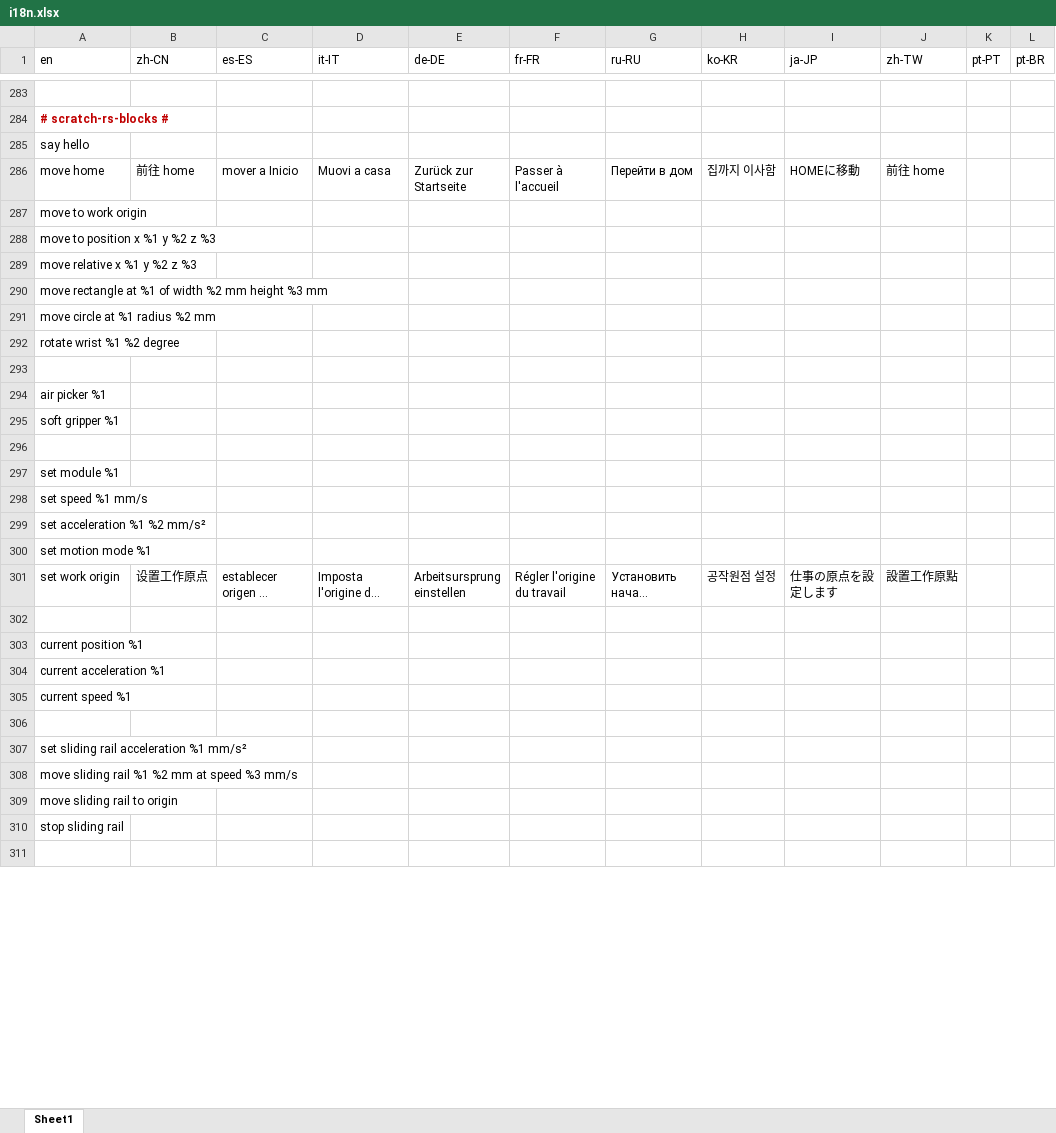
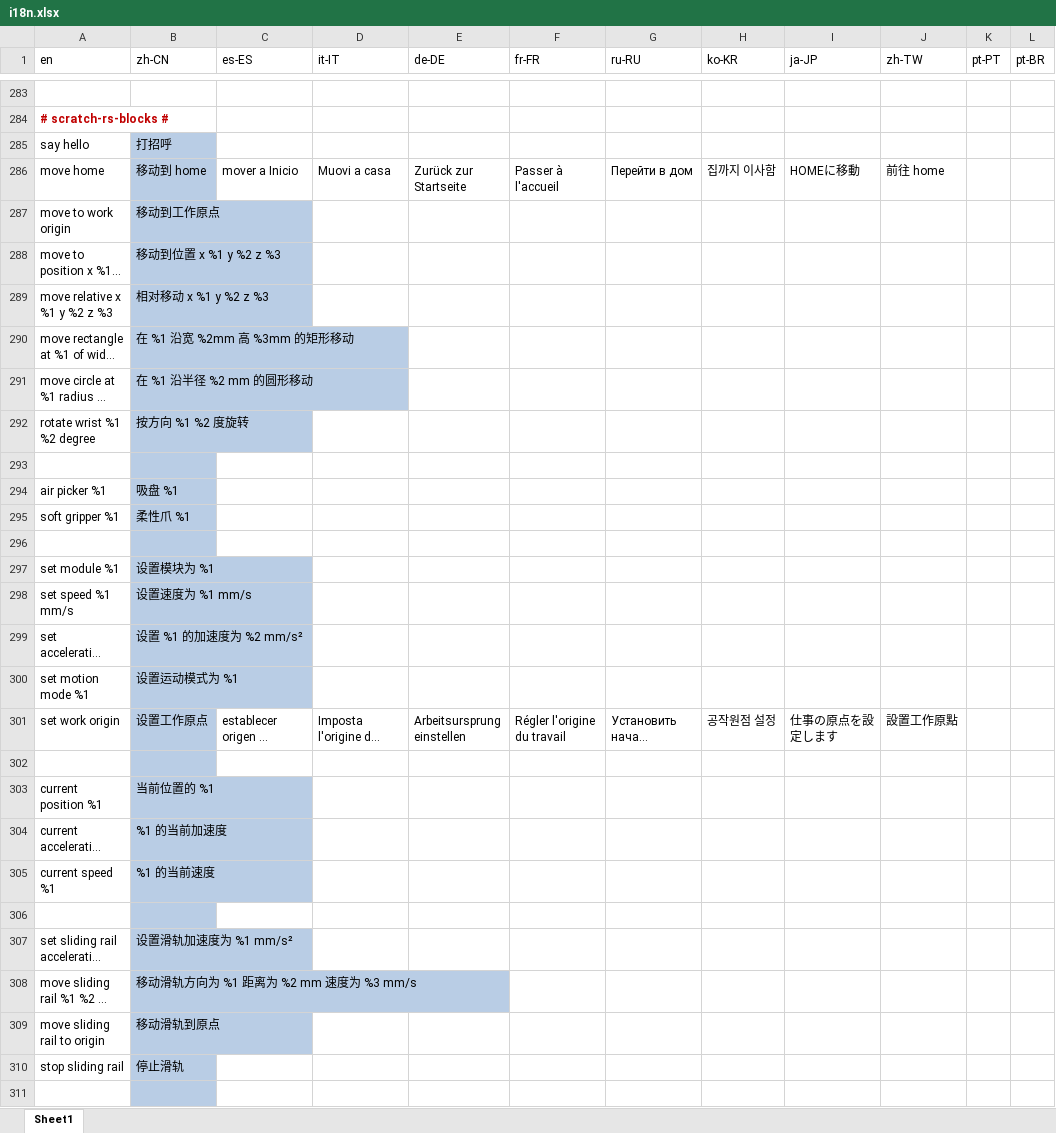
Before and after one commit to Rotrics-Dev/rotrics-studio-app, an Excel workbook: web/i18n.xlsx, sheet Sheet1, drawn as a sheet; only a part is shown, gaps mark what is left out; long unchanged cells end in …; values as stored, in another font and other column widths than the file's, no borders; the diff covers the shown part only; the diff names each change by its address in the sheet, - before the commit and + after, or states it on an @@ line.

```diff
--- a/web/i18n.xlsx (sheet Sheet1)
+++ b/web/i18n.xlsx (sheet Sheet1)
-B285 (zh-CN): (empty)
+B285 (zh-CN): 打招呼
-B285:B311 fill: none
+B285:B311 fill: #B9CDE5
-B286 (zh-CN): 前往 home
+B286 (zh-CN): 移动到 home
-B287 (zh-CN): (empty)
+B287 (zh-CN): 移动到工作原点
-B288 (zh-CN): (empty)
+B288 (zh-CN): 移动到位置 x %1 y %2 z %3
-B289 (zh-CN): (empty)
+B289 (zh-CN): 相对移动 x %1 y %2 z %3
-B290 (zh-CN): (empty)
+B290 (zh-CN): 在 %1 沿宽 %2mm 高 %3mm 的矩形移动
-B291 (zh-CN): (empty)
+B291 (zh-CN): 在 %1 沿半径 %2 mm 的圆形移动
-B292 (zh-CN): (empty)
+B292 (zh-CN): 按方向 %1 %2 度旋转
-B294 (zh-CN): (empty)
+B294 (zh-CN): 吸盘 %1
-B295 (zh-CN): (empty)
+B295 (zh-CN): 柔性爪 %1
-B297 (zh-CN): (empty)
+B297 (zh-CN): 设置模块为 %1
-B298 (zh-CN): (empty)
+B298 (zh-CN): 设置速度为 %1 mm/s
-B299 (zh-CN): (empty)
+B299 (zh-CN): 设置 %1 的加速度为 %2 mm/s²
-B300 (zh-CN): (empty)
+B300 (zh-CN): 设置运动模式为 %1
-B303 (zh-CN): (empty)
+B303 (zh-CN): 当前位置的 %1
-B304 (zh-CN): (empty)
+B304 (zh-CN): %1 的当前加速度
-B305 (zh-CN): (empty)
+B305 (zh-CN): %1 的当前速度
-B307 (zh-CN): (empty)
+B307 (zh-CN): 设置滑轨加速度为 %1 mm/s²
-B308 (zh-CN): (empty)
+B308 (zh-CN): 移动滑轨方向为 %1 距离为 %2 mm 速度为 %3 mm/s
-B309 (zh-CN): (empty)
+B309 (zh-CN): 移动滑轨到原点
-B310 (zh-CN): (empty)
+B310 (zh-CN): 停止滑轨
```
Also changed, not shown: 5 added rows, 67 edited cells and cell formats elsewhere in this sheet, 1 other file.
